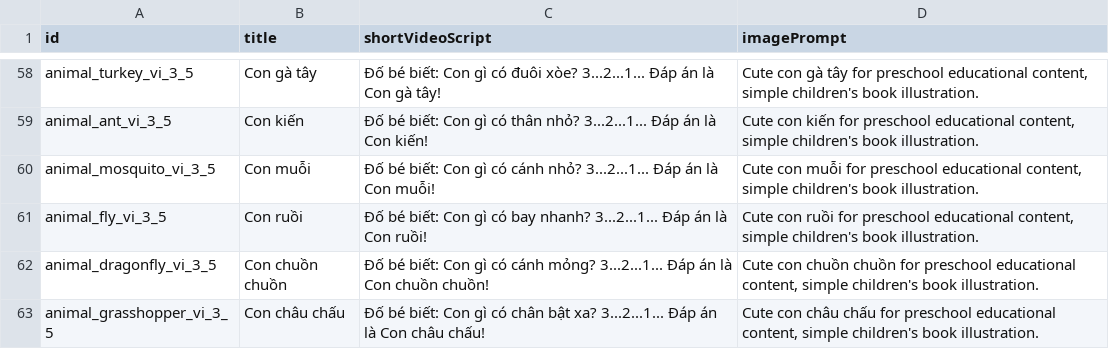
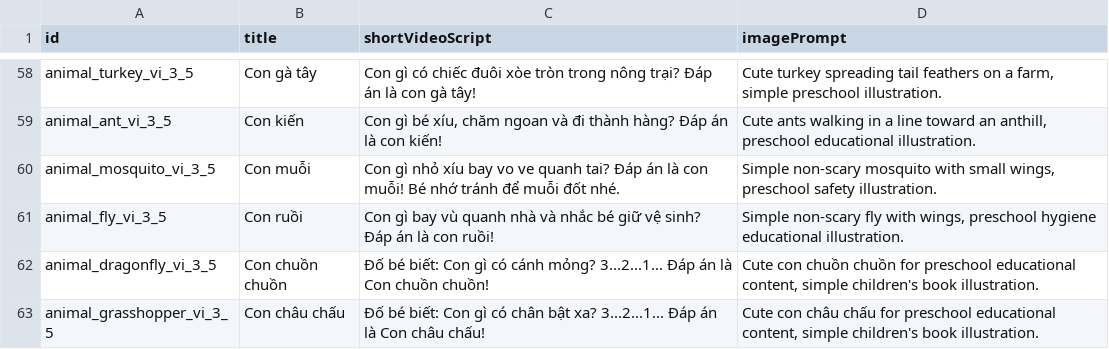
Before and after one commit to vinhduyetweb-debug/kids-knowledge-engine, a CSV file: exports/generated/animals_video_scripts_mvp_100.csv, drawn as a sheet; only a part is shown, gaps mark what is left out; the diff covers the shown part only; the diff names each change by its address in the sheet, - before the commit and + after, or states it on an @@ line.

```diff
--- a/exports/generated/animals_video_scripts_mvp_100.csv
+++ b/exports/generated/animals_video_scripts_mvp_100.csv
-C58 (shortVideoScript): Đố bé biết: Con gì có đuôi xòe? 3...2...1... Đáp án là Con gà tây!
+C58 (shortVideoScript): Con gì có chiếc đuôi xòe tròn trong nông trại? Đáp án là con gà tây!
-D58 (imagePrompt): Cute con gà tây for preschool educational content, simple children's book illustration.
+D58 (imagePrompt): Cute turkey spreading tail feathers on a farm, simple preschool illustration.
-C59 (shortVideoScript): Đố bé biết: Con gì có thân nhỏ? 3...2...1... Đáp án là Con kiến!
+C59 (shortVideoScript): Con gì bé xíu, chăm ngoan và đi thành hàng? Đáp án là con kiến!
-D59 (imagePrompt): Cute con kiến for preschool educational content, simple children's book illustration.
+D59 (imagePrompt): Cute ants walking in a line toward an anthill, preschool educational illustration.
-C60 (shortVideoScript): Đố bé biết: Con gì có cánh nhỏ? 3...2...1... Đáp án là Con muỗi!
+C60 (shortVideoScript): Con gì nhỏ xíu bay vo ve quanh tai? Đáp án là con muỗi! Bé nhớ tránh để muỗi đốt nhé.
-D60 (imagePrompt): Cute con muỗi for preschool educational content, simple children's book illustration.
+D60 (imagePrompt): Simple non-scary mosquito with small wings, preschool safety illustration.
-C61 (shortVideoScript): Đố bé biết: Con gì có bay nhanh? 3...2...1... Đáp án là Con ruồi!
+C61 (shortVideoScript): Con gì bay vù quanh nhà và nhắc bé giữ vệ sinh? Đáp án là con ruồi!
-D61 (imagePrompt): Cute con ruồi for preschool educational content, simple children's book illustration.
+D61 (imagePrompt): Simple non-scary fly with wings, preschool hygiene educational illustration.
```
Also changed, not shown: 32 edited cells elsewhere in this file, exports/generated/animals_coloring_prompts_mvp_100.csv, exports/generated/animals_flashcards_mvp_100.csv, 5 other files.
